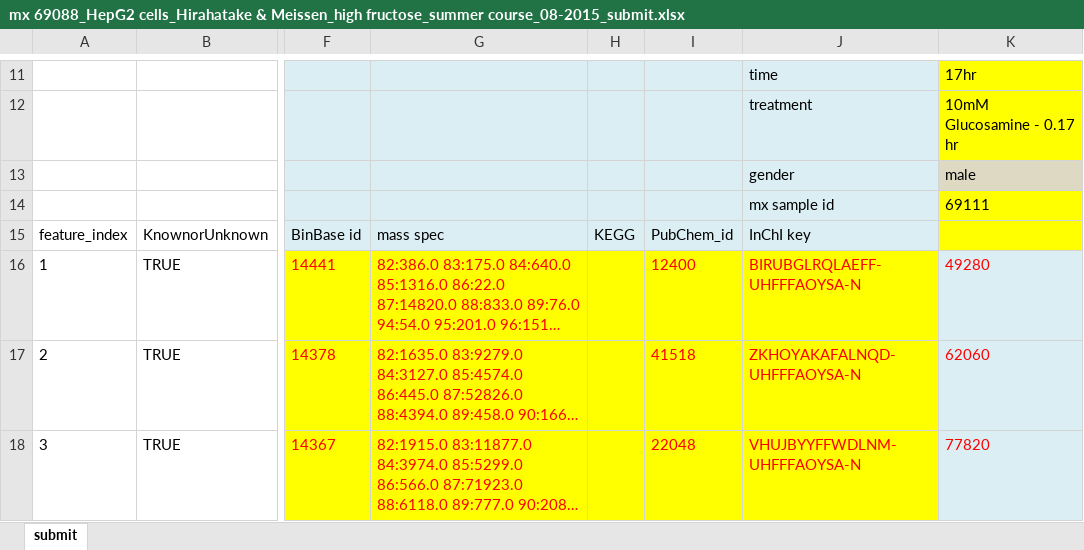
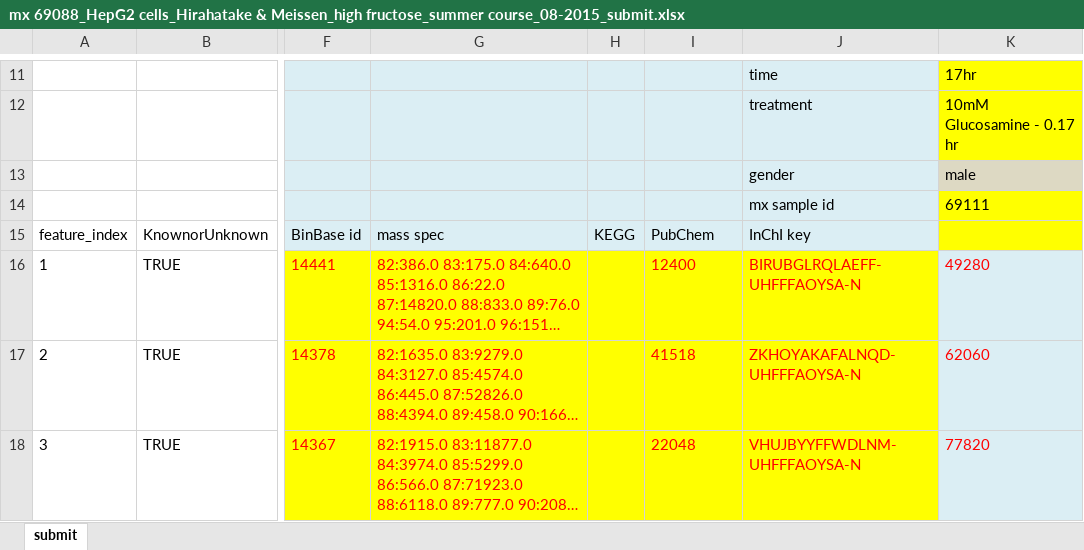
Before and after one commit to kwanjeeraw/metabox, an Excel workbook: data/one way ANOVA/mx 69088_HepG2 cells_Hirahatake & Meissen_high fructose_summer course_08-2015_submit.xlsx, sheet submit, drawn as a sheet; only a part is shown, gaps mark what is left out; long unchanged cells end in …; values as stored, in another font and other column widths than the file's, no borders; the diff names each change by its address in the sheet, - before the commit and + after, or states it on an @@ line.

```diff
--- a/data/one way ANOVA/mx 69088_HepG2 cells_Hirahatake & Meissen_high fructose_summer course_08-2015_submit.xlsx (sheet submit)
+++ b/data/one way ANOVA/mx 69088_HepG2 cells_Hirahatake & Meissen_high fructose_summer course_08-2015_submit.xlsx (sheet submit)
-I15: PubChem_id
+I15: PubChem
```
Also changed, not shown: data/two independent group/mx_274941_Francisco Portell_human cells_06-2016_submit.xlsx, data/two way ANOVA/mx 255530 Jan Schilling_Project 1_ mouse serum_04-2016_submit_4.29.2016.xlsx, 23 other files.
